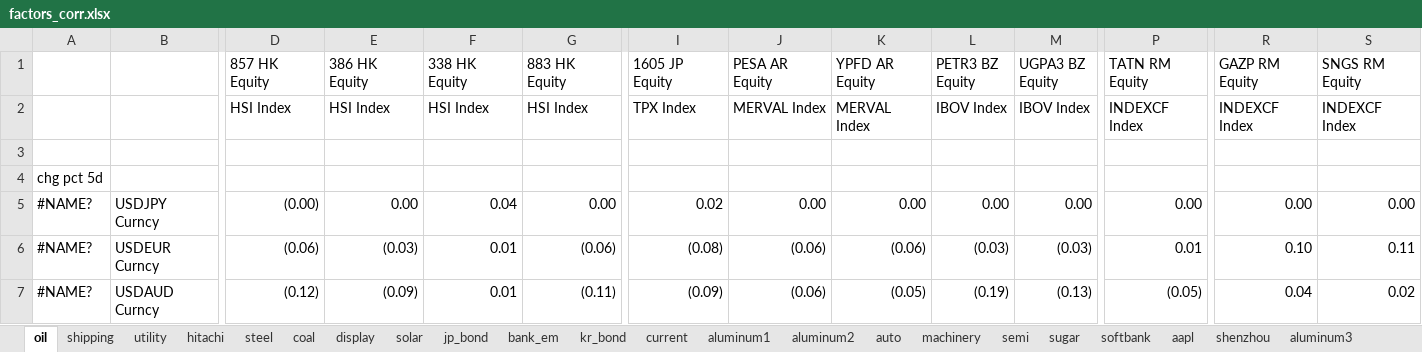
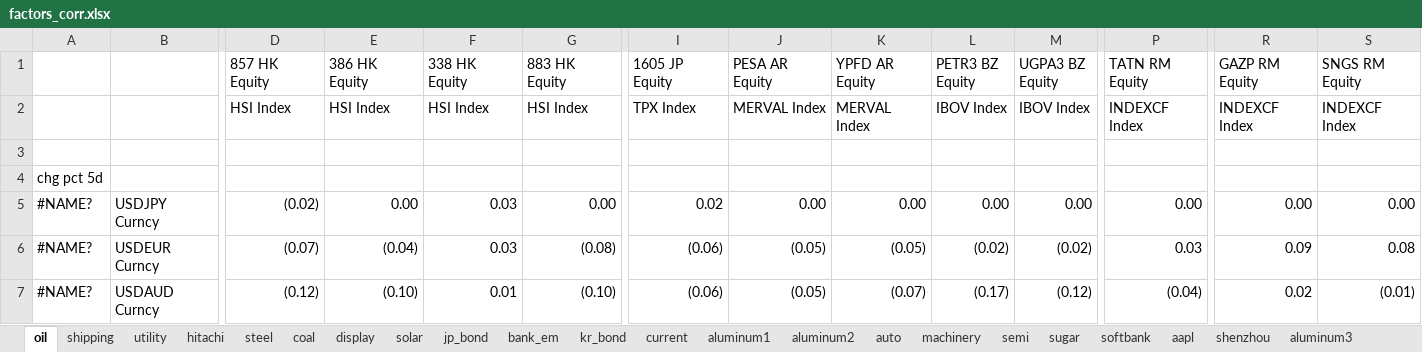
Before and after one commit to apexdevelop/working_dir, an Excel workbook: Matlab/Data/factor/single_factor/factors_corr.xlsx, sheet oil, drawn as a sheet; only a part is shown, gaps mark what is left out; values as stored, in another font and other column widths than the file's, no cell formats; conditional formats not drawn; the diff covers the shown part only; the diff names each change by its address in the sheet, - before the commit and + after, or states it on an @@ line.

```diff
--- a/Matlab/Data/factor/single_factor/factors_corr.xlsx (sheet oil)
+++ b/Matlab/Data/factor/single_factor/factors_corr.xlsx (sheet oil)
-D5 (857 HK Equity): (0.00)
+D5 (857 HK Equity): (0.02)
-F5 (338 HK Equity): 0.04
+F5 (338 HK Equity): 0.03
-D6 (857 HK Equity): (0.06)
+D6 (857 HK Equity): (0.07)
-E6 (386 HK Equity): (0.03)
+E6 (386 HK Equity): (0.04)
-F6 (338 HK Equity): 0.01
+F6 (338 HK Equity): 0.03
-G6 (883 HK Equity): (0.06)
+G6 (883 HK Equity): (0.08)
-I6 (1605 JP Equity): (0.08)
+I6 (1605 JP Equity): (0.06)
-J6:J7 (PESA AR Equity): (0.06)
+J6:J7 (PESA AR Equity): (0.05)
-K6 (YPFD AR Equity): (0.06)
+K6 (YPFD AR Equity): (0.05)
-L6 (PETR3 BZ Equity): (0.03)
+L6 (PETR3 BZ Equity): (0.02)
-M6 (UGPA3 BZ Equity): (0.03)
+M6 (UGPA3 BZ Equity): (0.02)
-P6 (TATN RM Equity): 0.01
+P6 (TATN RM Equity): 0.03
-R6 (GAZP RM Equity): 0.10
+R6 (GAZP RM Equity): 0.09
-S6 (SNGS RM Equity): 0.11
+S6 (SNGS RM Equity): 0.08
-E7 (386 HK Equity): (0.09)
+E7 (386 HK Equity): (0.10)
-G7 (883 HK Equity): (0.11)
+G7 (883 HK Equity): (0.10)
-I7 (1605 JP Equity): (0.09)
+I7 (1605 JP Equity): (0.06)
-K7 (YPFD AR Equity): (0.05)
+K7 (YPFD AR Equity): (0.07)
-L7 (PETR3 BZ Equity): (0.19)
+L7 (PETR3 BZ Equity): (0.17)
-M7 (UGPA3 BZ Equity): (0.13)
+M7 (UGPA3 BZ Equity): (0.12)
-P7 (TATN RM Equity): (0.05)
+P7 (TATN RM Equity): (0.04)
-R7 (GAZP RM Equity): 0.04
+R7 (GAZP RM Equity): 0.02
-S7 (SNGS RM Equity): 0.02
+S7 (SNGS RM Equity): (0.01)
```
Also changed, not shown: 448 edited cells elsewhere in this sheet, cell formats, hidden cells, Matlab/Data/factor/single_factor/factors_causal.xlsx, Matlab/Data/factor/single_factor/factors_v2.xlsx, 37 other files.
